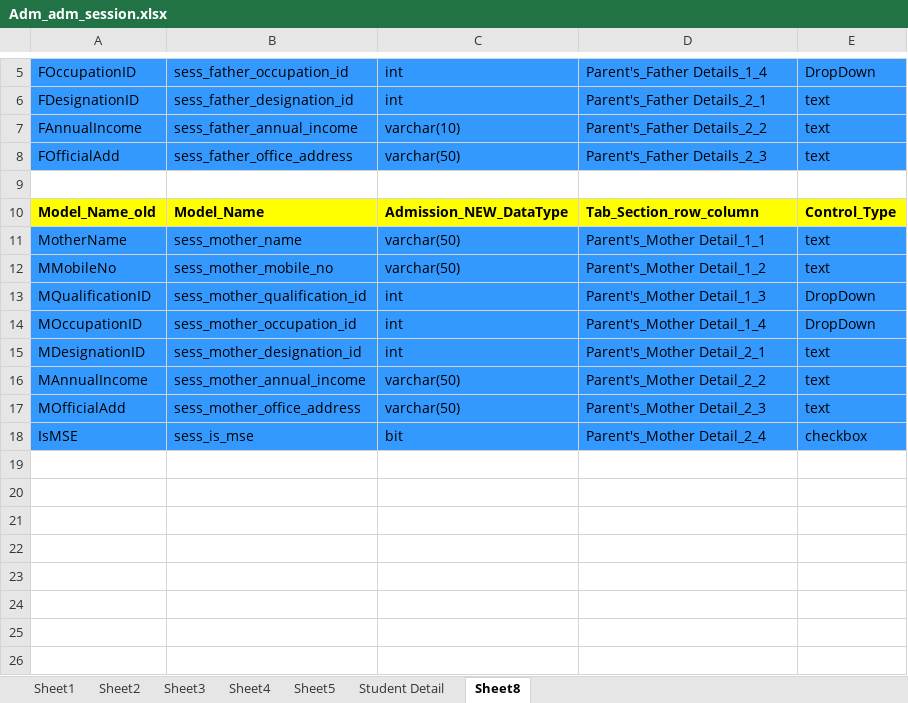
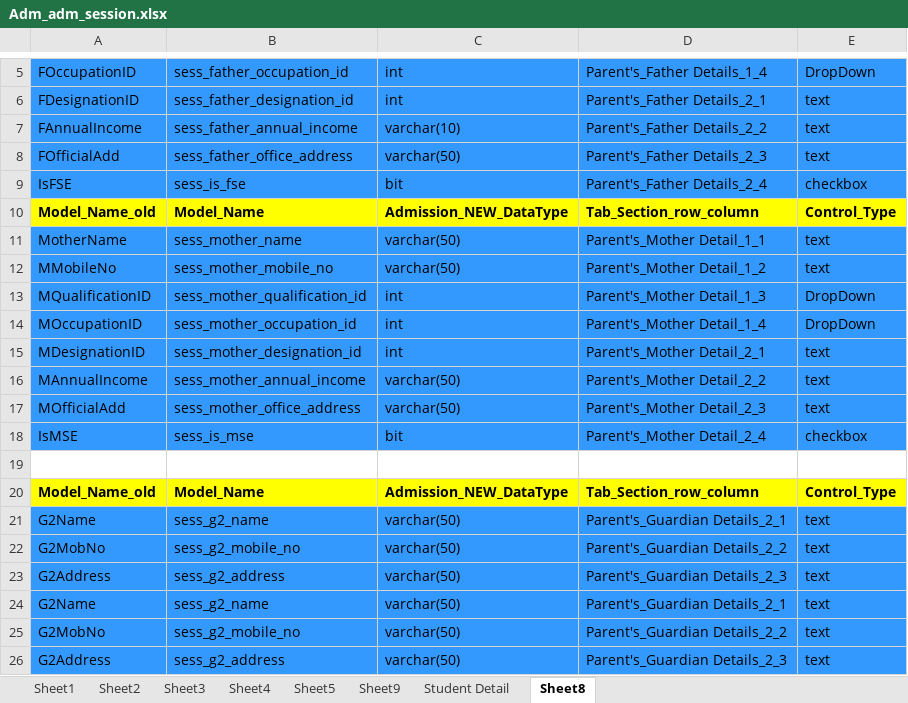
Before and after one commit to limatnamitsolution-web/VinayakEduAppzRepo, an Excel workbook: VinayakaGitWorkSpace/Project/Docs/Adm_adm_session.xlsx, sheet Sheet8, drawn as a sheet; only a part is shown, gaps mark what is left out; values as stored, in another font and other column widths than the file's, no borders; the diff names each change by its address in the sheet, - before the commit and + after, or states it on an @@ line.

```diff
--- a/VinayakaGitWorkSpace/Project/Docs/Adm_adm_session.xlsx (sheet Sheet8)
+++ b/VinayakaGitWorkSpace/Project/Docs/Adm_adm_session.xlsx (sheet Sheet8)
+sheet tab: Sheet9
-row 9: (empty)
+row 9: IsFSE | sess_is_fse | bit | Parent's_Father Details_2_4 | checkbox
-A9:E9 fill: none
+A9:E9 fill: #3399FF
+row 19: (empty)
+row 20: Model_Name_old | Model_Name | Admission_NEW_DataType | Tab_Section_row_column | Control_Type
+row 21: G2Name | sess_g2_name | varchar(50) | Parent's_Guardian Details_2_1 | text
+row 22: G2MobNo | sess_g2_mobile_no | varchar(50) | Parent's_Guardian Details_2_2 | text
+row 23: G2Address | sess_g2_address | varchar(50) | Parent's_Guardian Details_2_3 | text
+row 24: G2Name | sess_g2_name | varchar(50) | Parent's_Guardian Details_2_1 | text
+row 25: G2MobNo | sess_g2_mobile_no | varchar(50) | Parent's_Guardian Details_2_2 | text
+row 26: G2Address | sess_g2_address | varchar(50) | Parent's_Guardian Details_2_3 | text
```
Also changed, not shown: sheet Sheet5, 3 other files.
